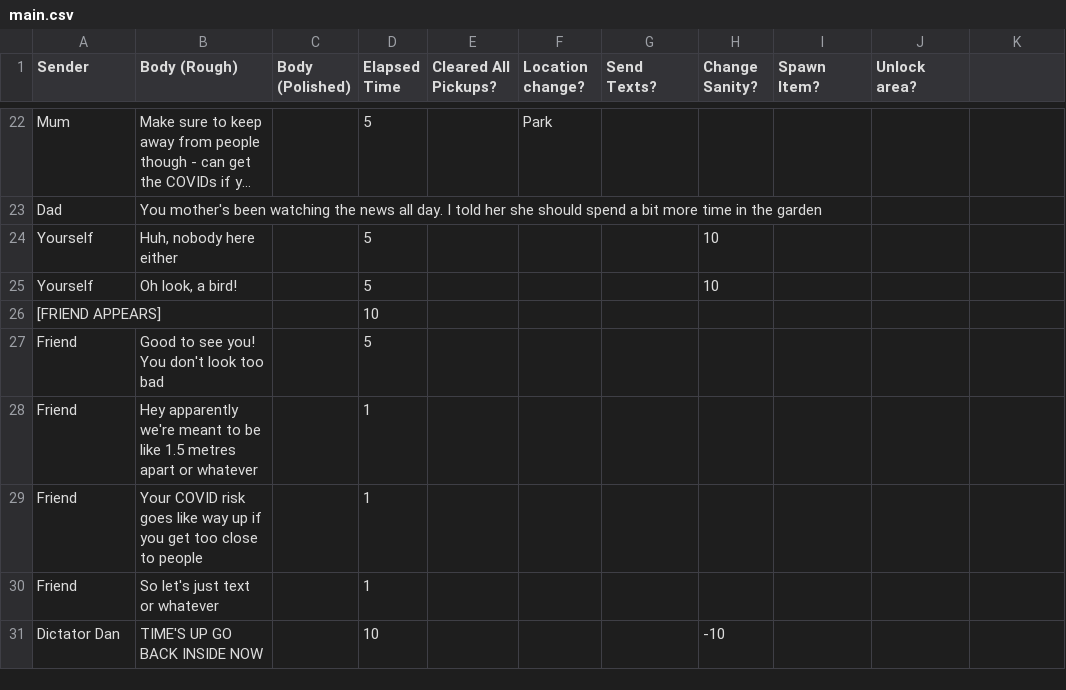
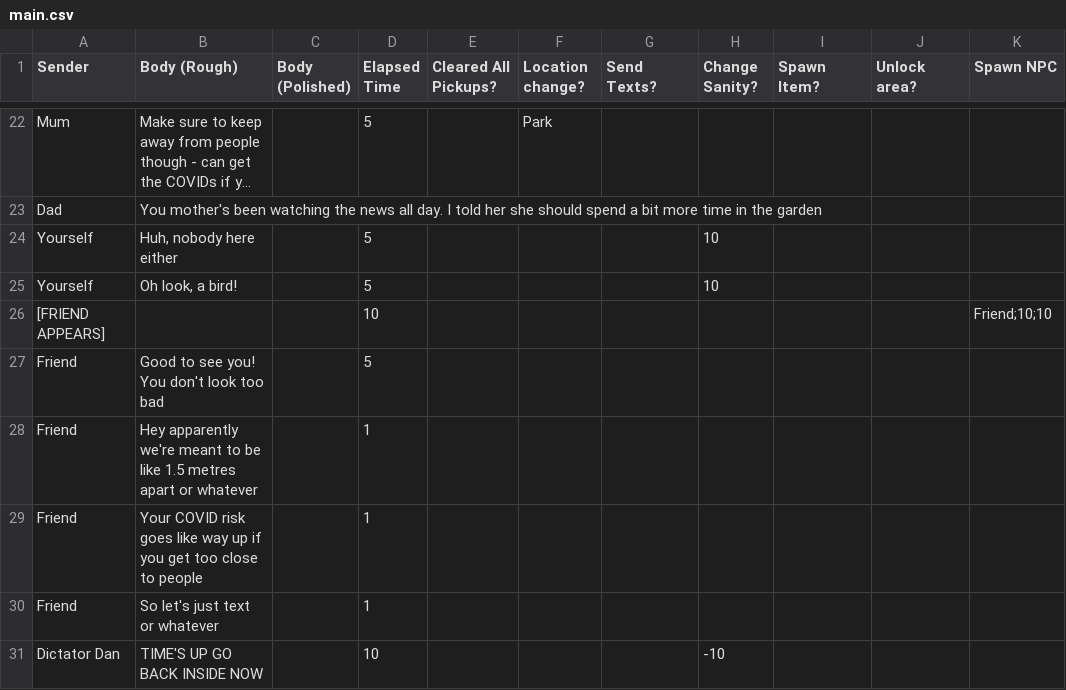
Before and after one commit to drobgrog/melsim, a CSV file: narrative/main.csv, drawn as a sheet; only a part is shown, gaps mark what is left out; long unchanged cells end in …; the diff names each change by its address in the sheet, - before the commit and + after, or states it on an @@ line.

Commit message:
Fix bug with NPC spawning

```diff
--- a/narrative/main.csv
+++ b/narrative/main.csv
-K1: (empty)
+K1: Spawn NPC
-K26 (Spawn NPC): (empty)
+K26 (Spawn NPC): Friend;10;10
```
Also changed, not shown: 3 other files.
